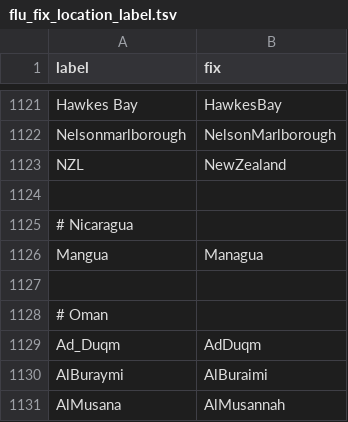
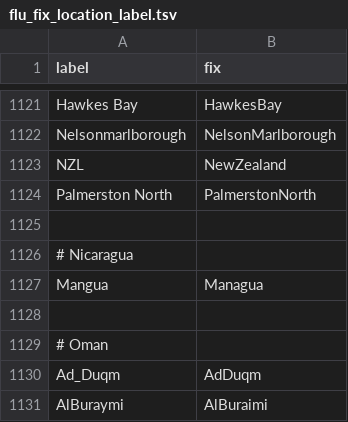
Before and after one commit to nextstrain/fauna, a TSV file: source-data/flu_fix_location_label.tsv, drawn as a sheet; only a part is shown, gaps mark what is left out; the shorter side is filled out with more unchanged rows; the diff names each change by its address in the sheet, - before the commit and + after, or states it on an @@ line.

```diff
--- a/source-data/flu_fix_location_label.tsv
+++ b/source-data/flu_fix_location_label.tsv
+row 1124: Palmerston North | PalmerstonNorth
```
Also changed, not shown: source-data/geo_synonyms.tsv.
